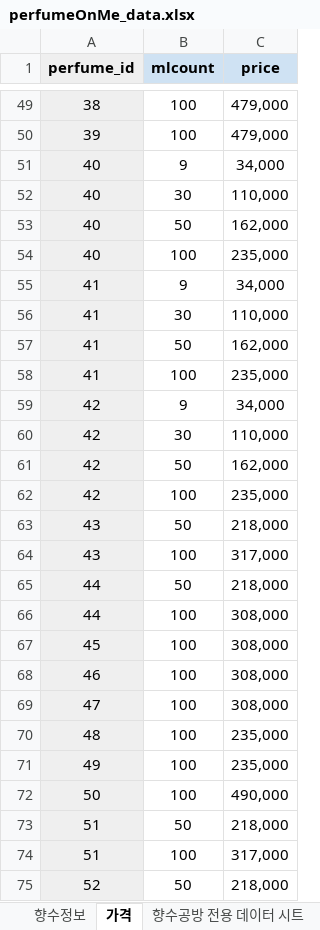
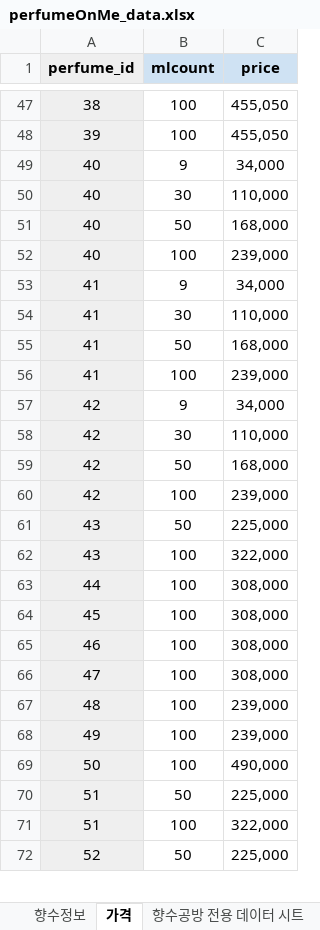
Before and after one commit to PerFumeOnMe/Back-end, an Excel workbook: src/main/resources/data/perfumeOnMe_data.xlsx, sheet 가격, drawn as a sheet; only a part is shown, gaps mark what is left out; values as stored, in another font and other column widths than the file's, no borders; removed rows and columns are numbered as before the commit, all else as after; the diff covers the shown part only; the diff names each change by its address in the sheet, - before the commit and + after, or states it on an @@ line.

```diff
--- a/src/main/resources/data/perfumeOnMe_data.xlsx (sheet 가격)
+++ b/src/main/resources/data/perfumeOnMe_data.xlsx (sheet 가격)
-C47:C48 (price): 479,000
+C47:C48 (price): 455,050
-C51 (price): 162,000
+C51 (price): 168,000
-C52 (price): 235,000
+C52 (price): 239,000
-C55 (price): 162,000
+C55 (price): 168,000
-C56 (price): 235,000
+C56 (price): 239,000
-C59 (price): 162,000
+C59 (price): 168,000
-C60 (price): 235,000
+C60 (price): 239,000
-C61 (price): 218,000
+C61 (price): 225,000
-C62 (price): 317,000
+C62 (price): 322,000
-row 65: 44 | 50 | 218,000
-C67:C68 (price): 235,000
+C67:C68 (price): 239,000
-C70 (price): 218,000
+C70 (price): 225,000
-C71 (price): 317,000
+C71 (price): 322,000
-C72 (price): 218,000
+C72 (price): 225,000
```
Also changed, not shown: 173 added rows, 7 removed rows and 94 edited cells elsewhere in this sheet, sheet 향수공방 전용 데이터 시트, sheet 향수정보, other sheet tabs.
